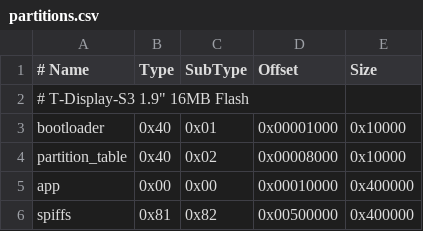
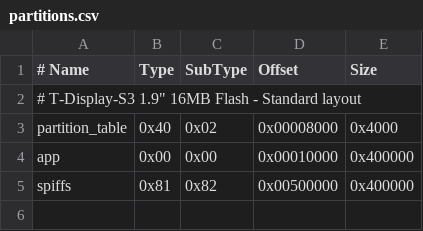
Before and after one commit to JiuzZheyang/tdisplay-s3-gif-firmware, a CSV file: partitions.csv, drawn as a sheet; removed rows and columns are numbered as before the commit, all else as after; the diff names each change by its address in the sheet, - before the commit and + after, or states it on an @@ line.

Commit message:
fix: partitions.csv - standard layout without bootloader entry

```diff
--- a/partitions.csv
+++ b/partitions.csv
-A2 (# Name): # T-Display-S3 1.9" 16MB Flash
+A2 (# Name): # T-Display-S3 1.9" 16MB Flash - Standard layout
-row 3: bootloader | 0x40 | 0x01 | 0x00001000 | 0x10000
-E3 (Size): 0x10000
+E3 (Size): 0x4000
```
